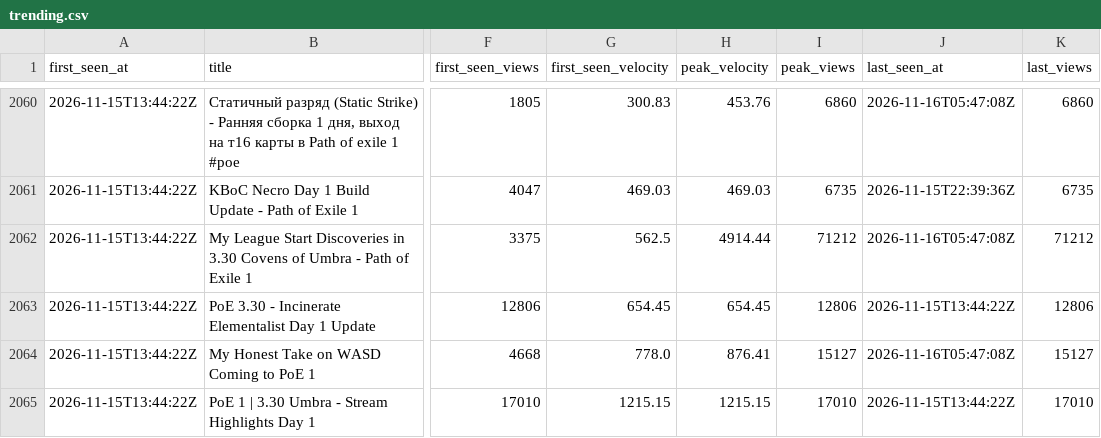
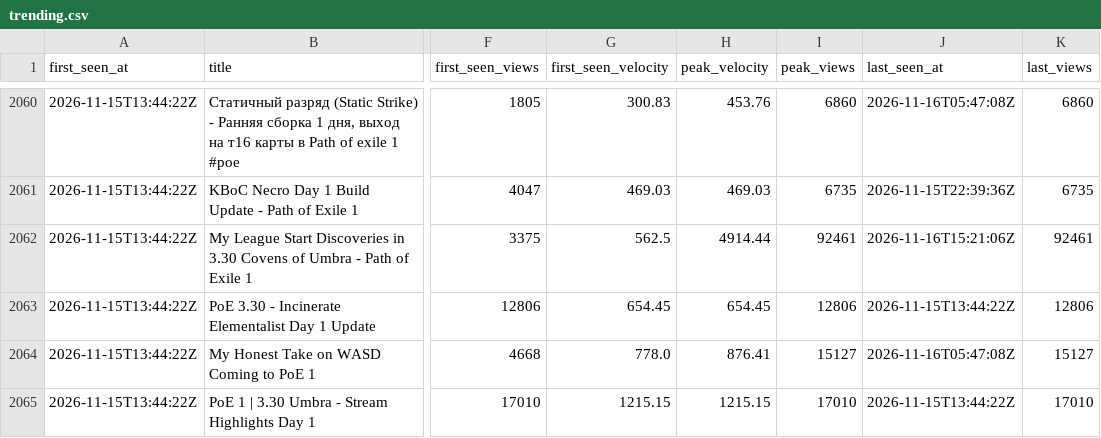
Before and after one commit to bigbes/poe2-discovery, a CSV file: docs/poe1/trending.csv, drawn as a sheet; only a part is shown, gaps mark what is left out; the diff covers the shown part only; the diff names each change by its address in the sheet, - before the commit and + after, or states it on an @@ line.

```diff
--- a/docs/poe1/trending.csv
+++ b/docs/poe1/trending.csv
-I2062 (peak_views): 71212
+I2062 (peak_views): 92461
-J2062 (last_seen_at): 2026-11-16T05:47:08Z
+J2062 (last_seen_at): 2026-11-16T15:21:06Z
-K2062 (last_views): 71212
+K2062 (last_views): 92461
```
Also changed, not shown: 8 added rows and 34 edited cells elsewhere in this file, 9 other files.
